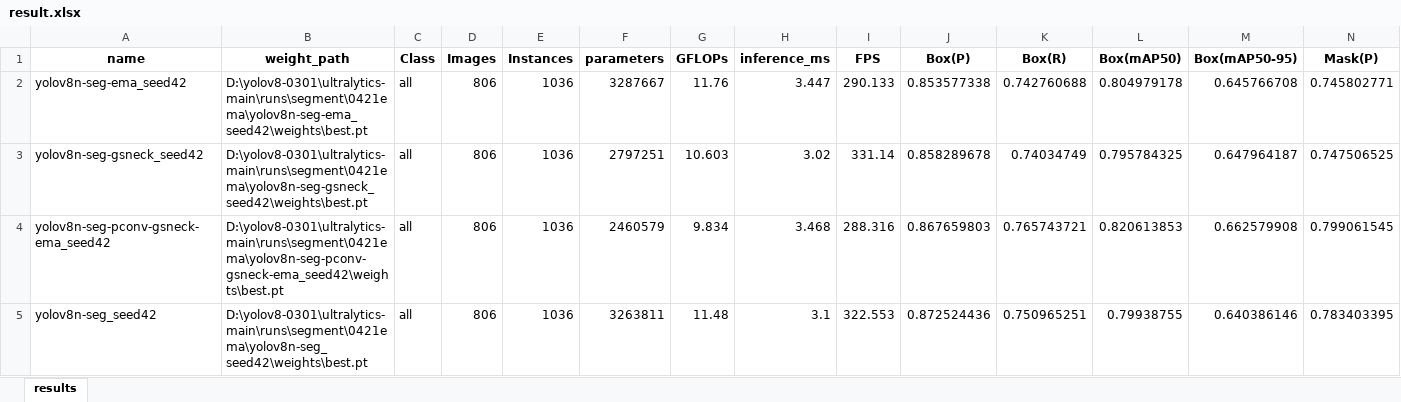
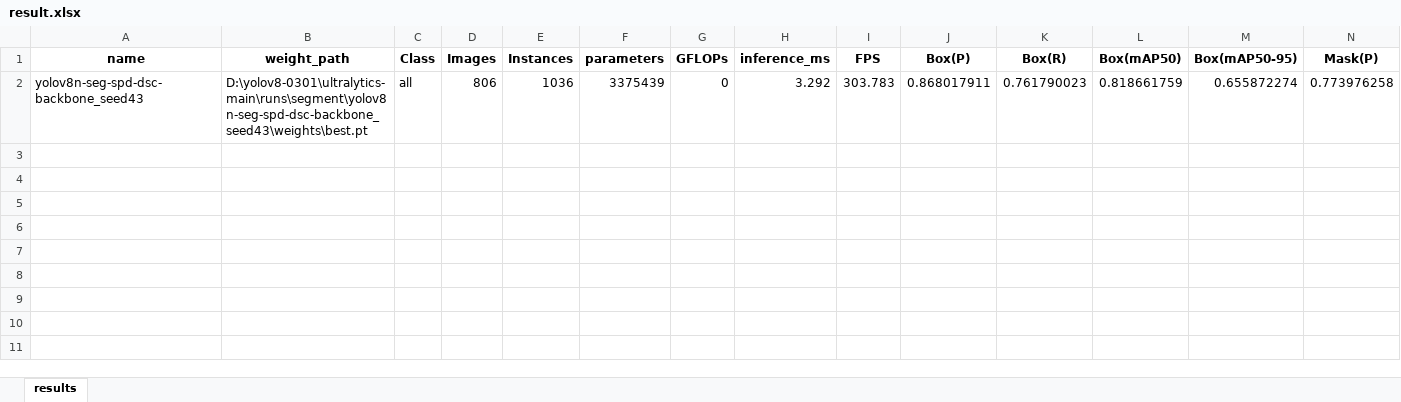
Before and after one commit to hehibduhc/yolov8-strong, an Excel workbook: result.xlsx, sheet results, drawn as a sheet; only a part is shown; values as stored, in another font and other column widths than the file's, no borders; removed rows and columns are numbered as before the commit, all else as after; rows hold the shown columns only; the diff names each change by its address in the sheet, - before the commit and + after, or states it on an @@ line.

```diff
--- a/result.xlsx (sheet results)
+++ b/result.xlsx (sheet results)
-row 2: yolov8n-seg-ema_seed42 | D:\yolov8-0301\ultralytics-main\runs\segment\0421ema\yolov8n-seg-ema_seed42\weights\best.pt | all | 806 | 1036 | 3287667 | 11.76 | 3.447 | 290.133 | 0.853577338 | 0.742760688 | 0.804979178 | 0.645766708 | 0.745802771
-row 3: yolov8n-seg-gsneck_seed42 | D:\yolov8-0301\ultralytics-main\runs\segment\0421ema\yolov8n-seg-gsneck_seed42\weights\best.pt | all | 806 | 1036 | 2797251 | 10.603 | 3.02 | 331.14 | 0.858289678 | 0.74034749 | 0.795784325 | 0.647964187 | 0.747506525
-row 4: yolov8n-seg-pconv-gsneck-ema_seed42 | D:\yolov8-0301\ultralytics-main\runs\segment\0421ema\yolov8n-seg-pconv-gsneck-ema_seed42\weights\best.pt | all | 806 | 1036 | 2460579 | 9.834 | 3.468 | 288.316 | 0.867659803 | 0.765743721 | 0.820613853 | 0.662579908 | 0.799061545
-row 5: yolov8n-seg_seed42 | D:\yolov8-0301\ultralytics-main\runs\segment\0421ema\yolov8n-seg_seed42\weights\best.pt | all | 806 | 1036 | 3263811 | 11.48 | 3.1 | 322.553 | 0.872524436 | 0.750965251 | 0.79938755 | 0.640386146 | 0.783403395
+row 2: yolov8n-seg-spd-dsc-backbone_seed43 | D:\yolov8-0301\ultralytics-main\runs\segment\yolov8n-seg-spd-dsc-backbone_seed43\weights\best.pt | all | 806 | 1036 | 3375439 | 0 | 3.292 | 303.783 | 0.868017911 | 0.761790023 | 0.818661759 | 0.655872274 | 0.773976258
```
Also changed, not shown: compare-docs/result0316paper.xlsx, 2 other files.
